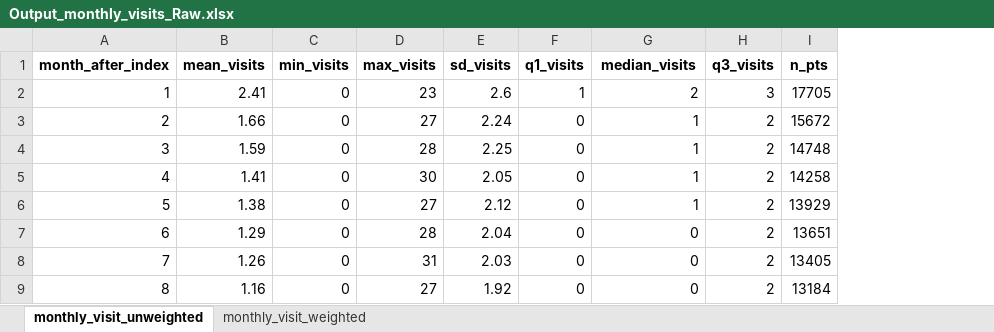
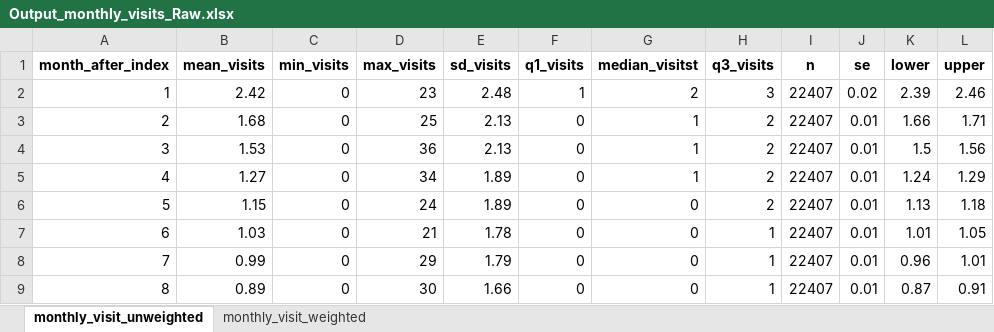
Before and after one commit to HEOR-NDORMS/OMOP-Validation-Study, an Excel workbook: CPRD Raw Analysis/Results/Output_monthly_visits_Raw.xlsx, sheet monthly_visit_unweighted, drawn as a sheet; only a part is shown; values as stored, in another font and other column widths than the file's, no borders; removed rows and columns are numbered as before the commit, all else as after; the diff covers the shown part only; the diff names each change by its address in the sheet, - before the commit and + after, or states it on an @@ line.

```diff
--- a/CPRD Raw Analysis/Results/Output_monthly_visits_Raw.xlsx (sheet monthly_visit_unweighted)
+++ b/CPRD Raw Analysis/Results/Output_monthly_visits_Raw.xlsx (sheet monthly_visit_unweighted)
-column I (n_pts), rows 2-9: 17705 | 15672 | 14748 | 14258 | 13929 | 13651 | 13405 | 13184
+column I (n), rows 2-9: all 22407
+column J (se), rows 2-9: 0.02 | 0.01 | 0.01 | 0.01 | 0.01 | 0.01 | 0.01 | 0.01
+column K (lower), rows 2-9: 2.39 | 1.66 | 1.5 | 1.24 | 1.13 | 1.01 | 0.96 | 0.87
+column L (upper), rows 2-9: 2.46 | 1.71 | 1.56 | 1.29 | 1.18 | 1.05 | 1.01 | 0.91
-G1: median_visits
+G1: median_visitst
-B2 (mean_visits): 2.41
+B2 (mean_visits): 2.42
-E2 (sd_visits): 2.6
+E2 (sd_visits): 2.48
-B3 (mean_visits): 1.66
+B3 (mean_visits): 1.68
-D3 (max_visits): 27
+D3 (max_visits): 25
-E3 (sd_visits): 2.24
+E3 (sd_visits): 2.13
-B4 (mean_visits): 1.59
+B4 (mean_visits): 1.53
-D4 (max_visits): 28
+D4 (max_visits): 36
-E4 (sd_visits): 2.25
+E4 (sd_visits): 2.13
-B5 (mean_visits): 1.41
+B5 (mean_visits): 1.27
-D5 (max_visits): 30
+D5 (max_visits): 34
-E5 (sd_visits): 2.05
+E5 (sd_visits): 1.89
-B6 (mean_visits): 1.38
+B6 (mean_visits): 1.15
-D6 (max_visits): 27
+D6 (max_visits): 24
-E6 (sd_visits): 2.12
+E6 (sd_visits): 1.89
-G6 (median_visitst): 1
+G6 (median_visitst): 0
-B7 (mean_visits): 1.29
+B7 (mean_visits): 1.03
-D7 (max_visits): 28
+D7 (max_visits): 21
-E7 (sd_visits): 2.04
+E7 (sd_visits): 1.78
-H7:H9 (q3_visits): 2
+H7:H9 (q3_visits): 1
-B8 (mean_visits): 1.26
+B8 (mean_visits): 0.99
-D8 (max_visits): 31
+D8 (max_visits): 29
-E8 (sd_visits): 2.03
+E8 (sd_visits): 1.79
-B9 (mean_visits): 1.16
+B9 (mean_visits): 0.89
-D9 (max_visits): 27
+D9 (max_visits): 30
-E9 (sd_visits): 1.92
+E9 (sd_visits): 1.66
```
Also changed, not shown: 48 edited cells elsewhere in this sheet, sheet monthly_visit_weighted, CPRD Raw Analysis/Results/AttritionReportCoh_Raw.xlsx, CPRD Raw Analysis/Results/Output_monthly_costs_Raw.xlsx, 16 other files.
